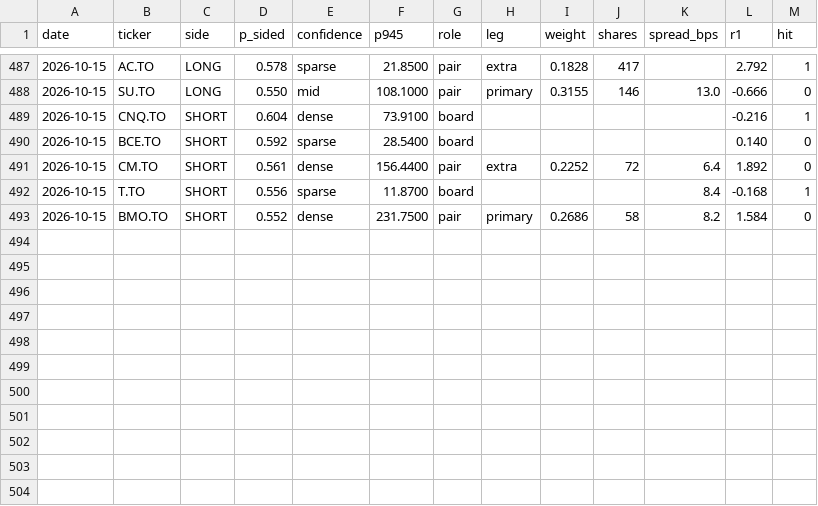
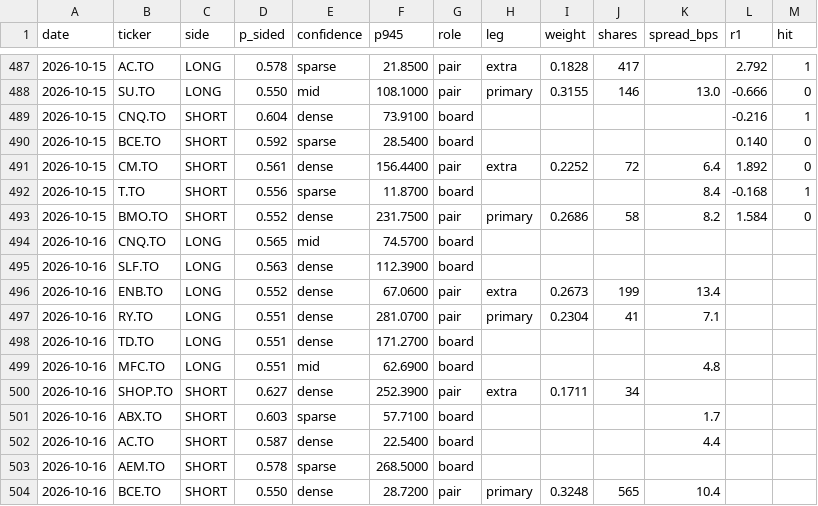
Before and after one commit to rufatb/RB, a CSV file: ledger.csv, drawn as a sheet; only a part is shown, gaps mark what is left out.

```diff
--- a/ledger.csv
+++ b/ledger.csv
@@ -493 +493,12 @@ date,ticker,side,p_sided,confidence,p945,role,leg,weight,shares,spread_bps,r1,hi
 2026-10-15,BMO.TO,SHORT,0.552,dense,231.7500,pair,primary,0.2686,58,8.2,1.584,0
+2026-10-16,CNQ.TO,LONG,0.565,mid,74.5700,board,,,,,,
+2026-10-16,SLF.TO,LONG,0.563,dense,112.3900,board,,,,,,
+2026-10-16,ENB.TO,LONG,0.552,dense,67.0600,pair,extra,0.2673,199,13.4,,
+2026-10-16,RY.TO,LONG,0.551,dense,281.0700,pair,primary,0.2304,41,7.1,,
+2026-10-16,TD.TO,LONG,0.551,dense,171.2700,board,,,,,,
+2026-10-16,MFC.TO,LONG,0.551,mid,62.6900,board,,,,4.8,,
+2026-10-16,SHOP.TO,SHORT,0.627,dense,252.3900,pair,extra,0.1711,34,,,
+2026-10-16,ABX.TO,SHORT,0.603,sparse,57.7100,board,,,,1.7,,
+2026-10-16,AC.TO,SHORT,0.587,dense,22.5400,board,,,,4.4,,
+2026-10-16,AEM.TO,SHORT,0.578,sparse,268.5000,board,,,,,,
+2026-10-16,BCE.TO,SHORT,0.550,dense,28.7200,pair,primary,0.3248,565,10.4,,
```
Also changed, not shown: universe_prints.csv.
